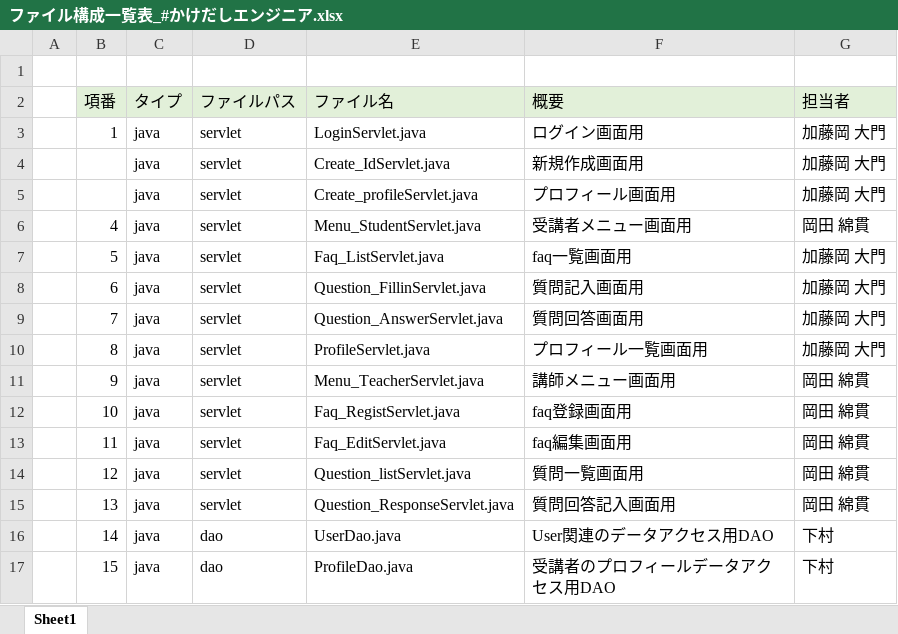
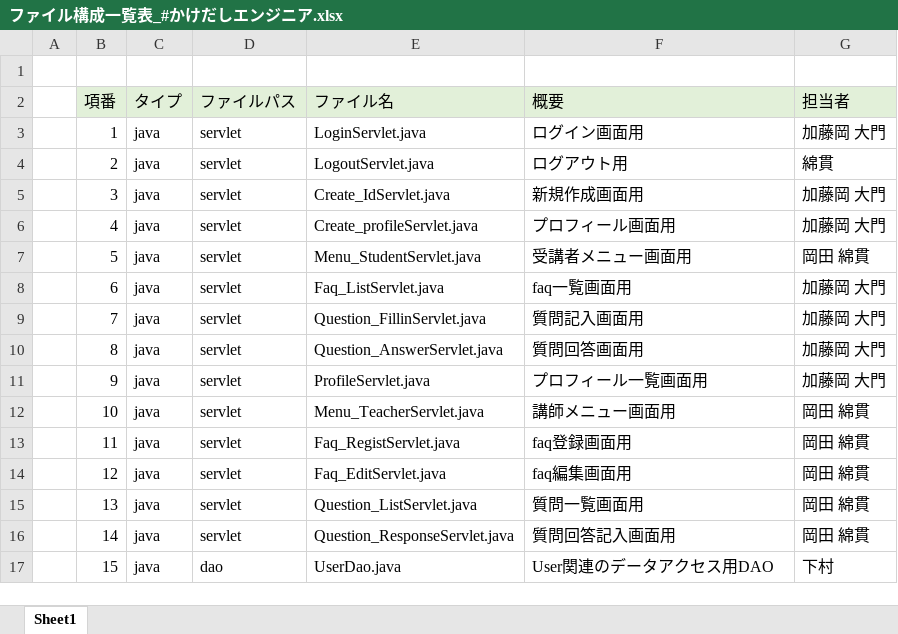
Before and after one commit to DOJO-2021/E-3, an Excel workbook: documents/ファイル構成一覧表_#かけだしエンジニア.xlsx, sheet Sheet1, drawn as a sheet; only a part is shown; values as stored, in another font and other column widths than the file's, no borders; removed rows and columns are numbered as before the commit, all else as after; the diff covers the shown part only; the diff names each change by its address in the sheet, - before the commit and + after, or states it on an @@ line.

```diff
--- a/documents/ファイル構成一覧表_#かけだしエンジニア.xlsx (sheet Sheet1)
+++ b/documents/ファイル構成一覧表_#かけだしエンジニア.xlsx (sheet Sheet1)
+row 4:  | 2 | java | servlet | LogoutServlet.java | ログアウト用 | 綿貫
-B5 (項番): (empty)
+B5 (項番): 3
-row 5:  |  | java | servlet | Create_profileServlet.java | プロフィール画面用 | 加藤岡 大門
-E6 (ファイル名): Menu_StudentServlet.java
+E6 (ファイル名): Create_profileServlet.java
-F6 (概要): 受講者メニュー画面用
+F6 (概要): プロフィール画面用
-G6 (担当者): 岡田 綿貫
+G6 (担当者): 加藤岡 大門
-E7 (ファイル名): Faq_ListServlet.java
+E7 (ファイル名): Menu_StudentServlet.java
-F7 (概要): faq一覧画面用
+F7 (概要): 受講者メニュー画面用
-G7 (担当者): 加藤岡 大門
+G7 (担当者): 岡田 綿貫
-E8 (ファイル名): Question_FillinServlet.java
+E8 (ファイル名): Faq_ListServlet.java
-F8 (概要): 質問記入画面用
+F8 (概要): faq一覧画面用
-E9 (ファイル名): Question_AnswerServlet.java
+E9 (ファイル名): Question_FillinServlet.java
-F9 (概要): 質問回答画面用
+F9 (概要): 質問記入画面用
-E10 (ファイル名): ProfileServlet.java
+E10 (ファイル名): Question_AnswerServlet.java
-F10 (概要): プロフィール一覧画面用
+F10 (概要): 質問回答画面用
-E11 (ファイル名): Menu_TeacherServlet.java
+E11 (ファイル名): ProfileServlet.java
-F11 (概要): 講師メニュー画面用
+F11 (概要): プロフィール一覧画面用
-G11 (担当者): 岡田 綿貫
+G11 (担当者): 加藤岡 大門
-E12 (ファイル名): Faq_RegistServlet.java
+E12 (ファイル名): Menu_TeacherServlet.java
-F12 (概要): faq登録画面用
+F12 (概要): 講師メニュー画面用
-E13 (ファイル名): Faq_EditServlet.java
+E13 (ファイル名): Faq_RegistServlet.java
-F13 (概要): faq編集画面用
+F13 (概要): faq登録画面用
-E14 (ファイル名): Question_listServlet.java
+E14 (ファイル名): Faq_EditServlet.java
-F14 (概要): 質問一覧画面用
+F14 (概要): faq編集画面用
-E15 (ファイル名): Question_ResponseServlet.java
+E15 (ファイル名): Question_ListServlet.java
-F15 (概要): 質問回答記入画面用
+F15 (概要): 質問一覧画面用
-D16 (ファイルパス): dao
+D16 (ファイルパス): servlet
-E16 (ファイル名): UserDao.java
+E16 (ファイル名): Question_ResponseServlet.java
-F16 (概要): User関連のデータアクセス用DAO
+F16 (概要): 質問回答記入画面用
-G16 (担当者): 下村
+G16 (担当者): 岡田 綿貫
-E17 (ファイル名): ProfileDao.java
+E17 (ファイル名): UserDao.java
-F17 (概要): 受講者のプロフィールデータアクセス用DAO
+F17 (概要): User関連のデータアクセス用DAO
```
Also changed, not shown: 3 added rows and 59 edited cells elsewhere in this sheet, 34 other files.
